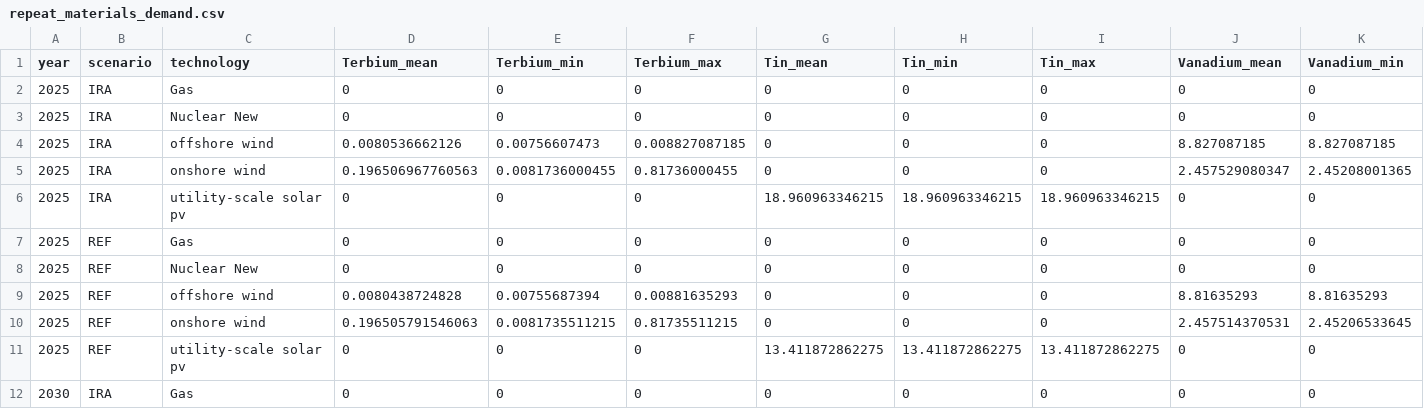
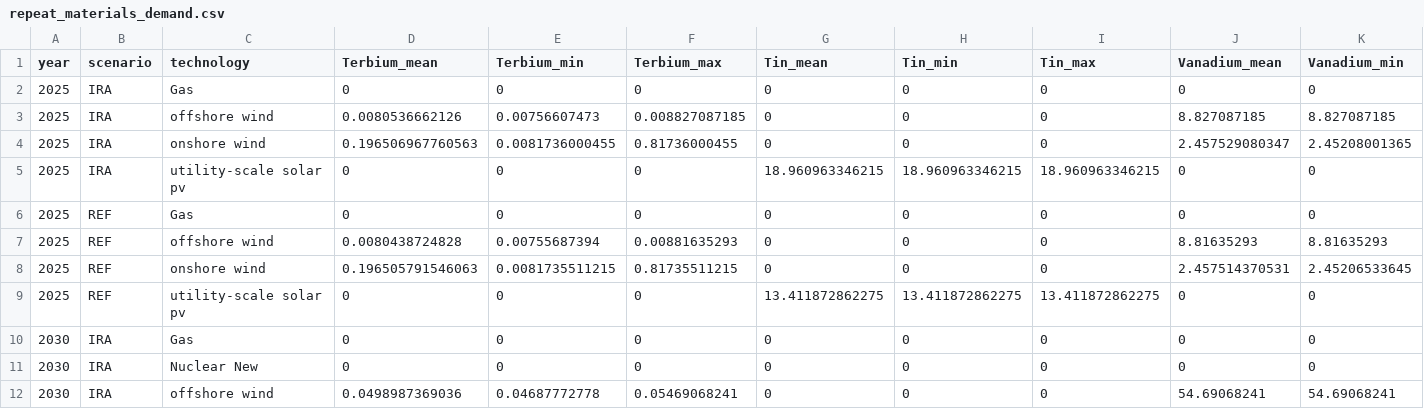
Before and after one commit to averymoorhead/MaterialDemand, a CSV file: Outputs/repeat_materials_demand.csv, drawn as a sheet; only a part is shown; the shorter side is filled out with more unchanged rows; rows hold the shown columns only; the diff names each change by its address in the sheet, - before the commit and + after, or states it on an @@ line.

```diff
--- a/Outputs/repeat_materials_demand.csv
+++ b/Outputs/repeat_materials_demand.csv
-row 3: 2025 | IRA | Nuclear New | 0 | 0 | 0 | 0 | 0 | 0 | 0 | 0
-row 8: 2025 | REF | Nuclear New | 0 | 0 | 0 | 0 | 0 | 0 | 0 | 0
```
Also changed, not shown: Inputs/repeat_capacities_new.csv, 21 other files.
